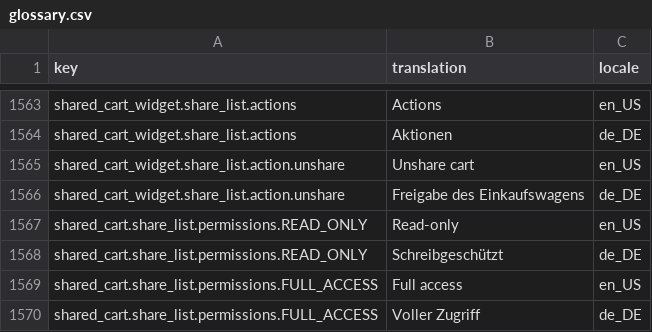
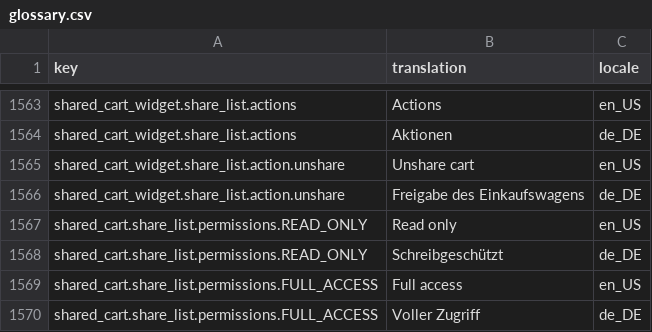
Before and after one commit to spryker-shop/b2b-demo-shop, a CSV file: data/import/glossary.csv, drawn as a sheet; only a part is shown, gaps mark what is left out.

Commit message:
ps-3237: fix PS-4018, PS-4019

```diff
--- a/data/import/glossary.csv
+++ b/data/import/glossary.csv
@@ -1566,3 +1566,3 @@ shared_cart_widget.share_list.action.unshare,Unshare cart,en_US
 shared_cart_widget.share_list.action.unshare,Freigabe des Einkaufswagens,de_DE
-shared_cart.share_list.permissions.READ_ONLY,Read-only,en_US
+shared_cart.share_list.permissions.READ_ONLY,Read only,en_US
 shared_cart.share_list.permissions.READ_ONLY,Schreibgeschützt,de_DE
```
